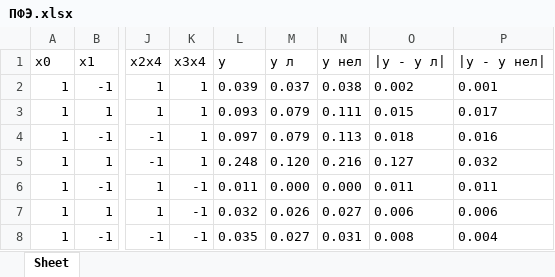
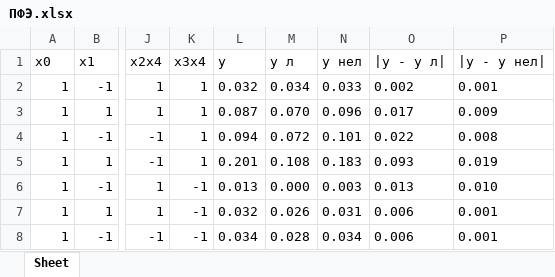
Before and after one commit to Bryanskaya/ExperimentPlanning, an Excel workbook: lab03/ПФЭ.xlsx, sheet Sheet, drawn as a sheet; only a part is shown, gaps mark what is left out; values as stored, in another font and other column widths than the file's, no borders; the diff covers the shown part only; the diff names each change by its address in the sheet, - before the commit and + after, or states it on an @@ line.

```diff
--- a/lab03/ПФЭ.xlsx (sheet Sheet)
+++ b/lab03/ПФЭ.xlsx (sheet Sheet)
-L2 (y): 0.039
+L2 (y): 0.032
-M2 (y л): 0.037
+M2 (y л): 0.034
-N2 (y нел): 0.038
+N2 (y нел): 0.033
-L3 (y): 0.093
+L3 (y): 0.087
-M3 (y л): 0.079
+M3 (y л): 0.070
-N3 (y нел): 0.111
+N3 (y нел): 0.096
-O3 (|y - y л|): 0.015
+O3 (|y - y л|): 0.017
-P3 (|y - y нел|): 0.017
+P3 (|y - y нел|): 0.009
-L4 (y): 0.097
+L4 (y): 0.094
-M4 (y л): 0.079
+M4 (y л): 0.072
-N4 (y нел): 0.113
+N4 (y нел): 0.101
-O4 (|y - y л|): 0.018
+O4 (|y - y л|): 0.022
-P4 (|y - y нел|): 0.016
+P4 (|y - y нел|): 0.008
-L5 (y): 0.248
+L5 (y): 0.201
-M5 (y л): 0.120
+M5 (y л): 0.108
-N5 (y нел): 0.216
+N5 (y нел): 0.183
-O5 (|y - y л|): 0.127
+O5 (|y - y л|): 0.093
-P5 (|y - y нел|): 0.032
+P5 (|y - y нел|): 0.019
-L6 (y): 0.011
+L6 (y): 0.013
-N6 (y нел): 0.000
+N6 (y нел): 0.003
-O6 (|y - y л|): 0.011
+O6 (|y - y л|): 0.013
-P6 (|y - y нел|): 0.011
+P6 (|y - y нел|): 0.010
-N7 (y нел): 0.027
+N7 (y нел): 0.031
-P7 (|y - y нел|): 0.006
+P7 (|y - y нел|): 0.001
-L8 (y): 0.035
+L8 (y): 0.034
-M8 (y л): 0.027
+M8 (y л): 0.028
-N8 (y нел): 0.031
+N8 (y нел): 0.034
-O8 (|y - y л|): 0.008
+O8 (|y - y л|): 0.006
-P8 (|y - y нел|): 0.004
+P8 (|y - y нел|): 0.001
```
Also changed, not shown: 40 edited cells elsewhere in this sheet, lab03/ДФЭ.xlsx.
